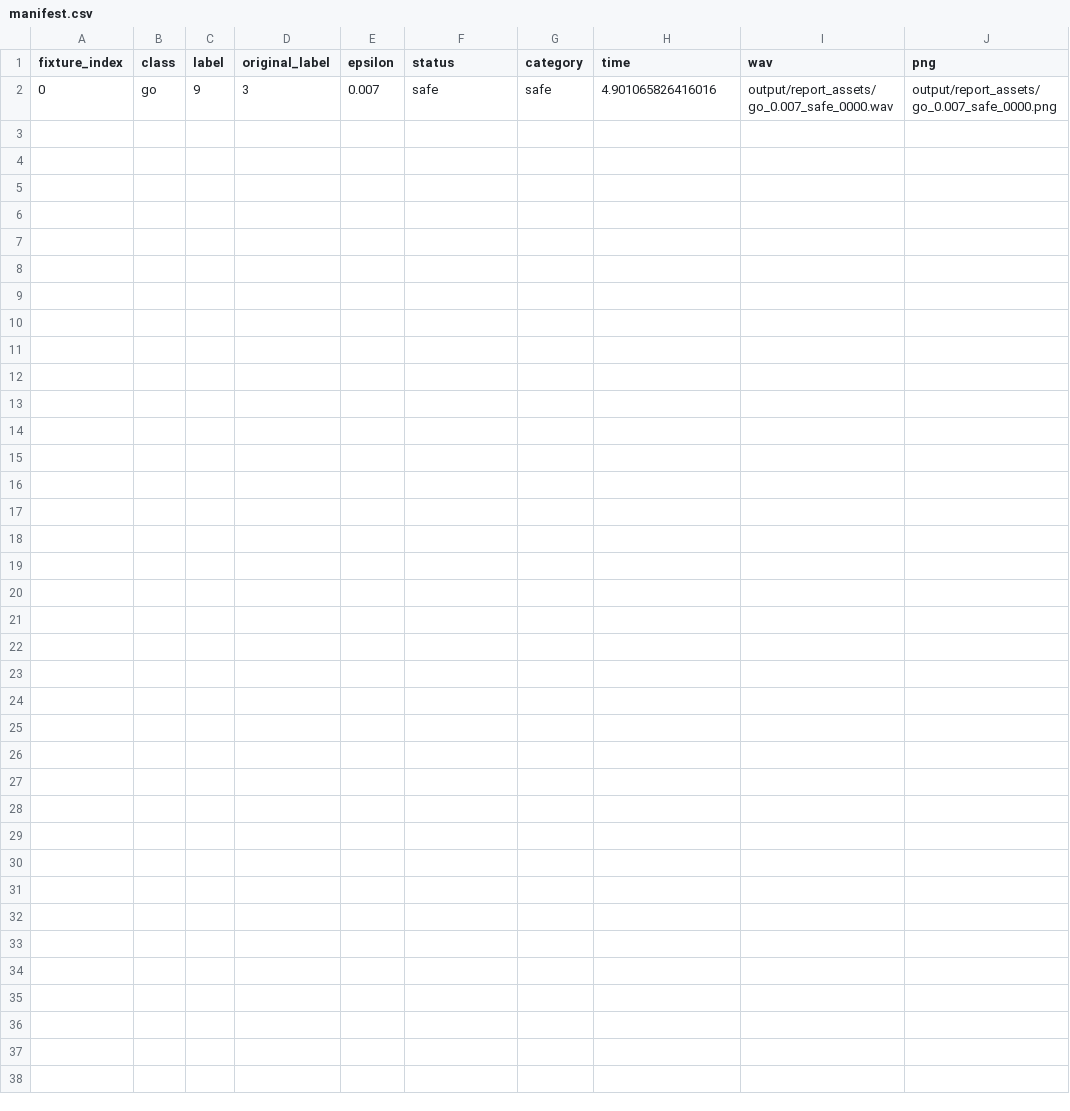
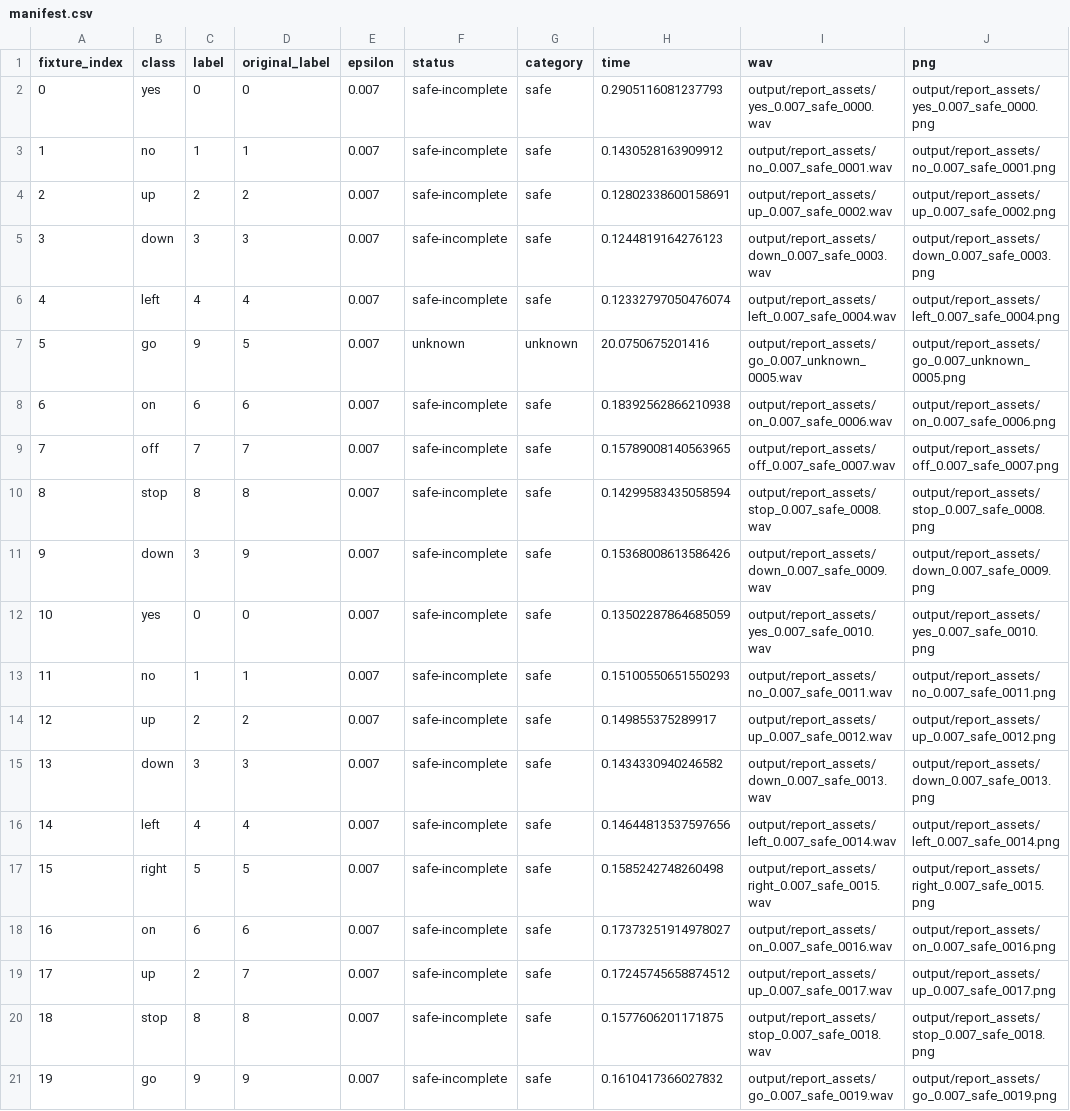
Before and after one commit to WooJiseong/ReliAI_final, a CSV file: output/report_assets/manifest.csv, drawn as a sheet.

```diff
--- a/output/report_assets/manifest.csv
+++ b/output/report_assets/manifest.csv
@@ -1,2 +1,21 @@
 fixture_index,class,label,original_label,epsilon,status,category,time,wav,png
-0,go,9,3,0.007,safe,safe,4.901065826416016,output/report_assets/go_0.007_safe_0000.wav,output/report_assets/go_0.007_safe_0000.png
+0,yes,0,0,0.007,safe-incomplete,safe,0.2905116081237793,output/report_assets/yes_0.007_safe_0000.wav,output/report_assets/yes_0.007_safe_0000.png
+1,no,1,1,0.007,safe-incomplete,safe,0.1430528163909912,output/report_assets/no_0.007_safe_0001.wav,output/report_assets/no_0.007_safe_0001.png
+2,up,2,2,0.007,safe-incomplete,safe,0.12802338600158691,output/report_assets/up_0.007_safe_0002.wav,output/report_assets/up_0.007_safe_0002.png
+3,down,3,3,0.007,safe-incomplete,safe,0.1244819164276123,output/report_assets/down_0.007_safe_0003.wav,output/report_assets/down_0.007_safe_0003.png
+4,left,4,4,0.007,safe-incomplete,safe,0.12332797050476074,output/report_assets/left_0.007_safe_0004.wav,output/report_assets/left_0.007_safe_0004.png
+5,go,9,5,0.007,unknown,unknown,20.0750675201416,output/report_assets/go_0.007_unknown_0005.wav,output/report_assets/go_0.007_unknown_0005.png
+6,on,6,6,0.007,safe-incomplete,safe,0.18392562866210938,output/report_assets/on_0.007_safe_0006.wav,output/report_assets/on_0.007_safe_0006.png
+7,off,7,7,0.007,safe-incomplete,safe,0.15789008140563965,output/report_assets/off_0.007_safe_0007.wav,output/report_assets/off_0.007_safe_0007.png
+8,stop,8,8,0.007,safe-incomplete,safe,0.14299583435058594,output/report_assets/stop_0.007_safe_0008.wav,output/report_assets/stop_0.007_safe_0008.png
+9,down,3,9,0.007,safe-incomplete,safe,0.15368008613586426,output/report_assets/down_0.007_safe_0009.wav,output/report_assets/down_0.007_safe_0009.png
+10,yes,0,0,0.007,safe-incomplete,safe,0.13502287864685059,output/report_assets/yes_0.007_safe_0010.wav,output/report_assets/yes_0.007_safe_0010.png
+11,no,1,1,0.007,safe-incomplete,safe,0.15100550651550293,output/report_assets/no_0.007_safe_0011.wav,output/report_assets/no_0.007_safe_0011.png
+12,up,2,2,0.007,safe-incomplete,safe,0.149855375289917,output/report_assets/up_0.007_safe_0012.wav,output/report_assets/up_0.007_safe_0012.png
+13,down,3,3,0.007,safe-incomplete,safe,0.1434330940246582,output/report_assets/down_0.007_safe_0013.wav,output/report_assets/down_0.007_safe_0013.png
+14,left,4,4,0.007,safe-incomplete,safe,0.14644813537597656,output/report_assets/left_0.007_safe_0014.wav,output/report_assets/left_0.007_safe_0014.png
+15,right,5,5,0.007,safe-incomplete,safe,0.1585242748260498,output/report_assets/right_0.007_safe_0015.wav,output/report_assets/right_0.007_safe_0015.png
+16,on,6,6,0.007,safe-incomplete,safe,0.17373251914978027,output/report_assets/on_0.007_safe_0016.wav,output/report_assets/on_0.007_safe_0016.png
+17,up,2,7,0.007,safe-incomplete,safe,0.17245745658874512,output/report_assets/up_0.007_safe_0017.wav,output/report_assets/up_0.007_safe_0017.png
+18,stop,8,8,0.007,safe-incomplete,safe,0.1577606201171875,output/report_assets/stop_0.007_safe_0018.wav,output/report_assets/stop_0.007_safe_0018.png
+19,go,9,9,0.007,safe-incomplete,safe,0.1610417366027832,output/report_assets/go_0.007_safe_0019.wav,output/report_assets/go_0.007_safe_0019.png
```
Also changed, not shown: 46 other files.
